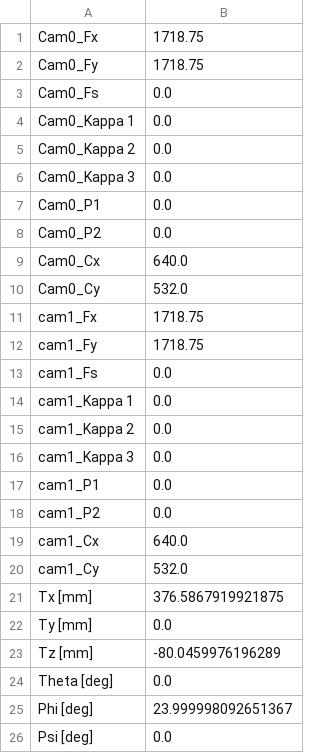
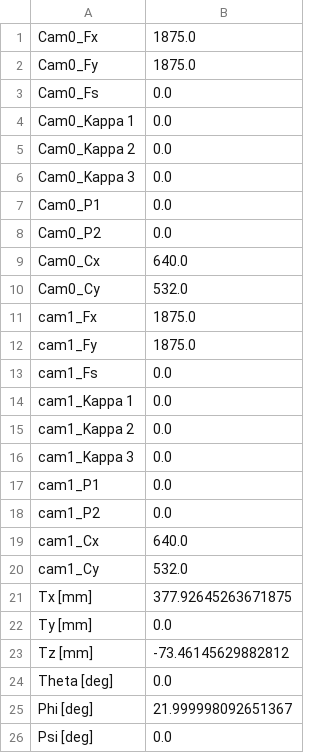
Before and after one commit to lelliollo/MBDynProject2018, a CSV file: blender_scripts/camera_calib.csv, drawn as a sheet.

```diff
--- a/blender_scripts/camera_calib.csv
+++ b/blender_scripts/camera_calib.csv
@@ -1,3 +1,3 @@
-Cam0_Fx;1718.75
-Cam0_Fy;1718.75
+Cam0_Fx;1875.0
+Cam0_Fy;1875.0
 Cam0_Fs;0.0
@@ -10,4 +10,4 @@ Cam0_Cx;640.0
 Cam0_Cy;532.0
-cam1_Fx;1718.75
-cam1_Fy;1718.75
+cam1_Fx;1875.0
+cam1_Fy;1875.0
 cam1_Fs;0.0
@@ -20,7 +20,7 @@ cam1_Cx;640.0
 cam1_Cy;532.0
-Tx [mm];376.5867919921875
+Tx [mm];377.92645263671875
 Ty [mm];0.0
-Tz [mm];-80.0459976196289
+Tz [mm];-73.46145629882812
 Theta [deg];0.0
-Phi [deg];23.999998092651367
+Phi [deg];21.999998092651367
 Psi [deg];0.0
```
Also changed, not shown: 2 other files.
